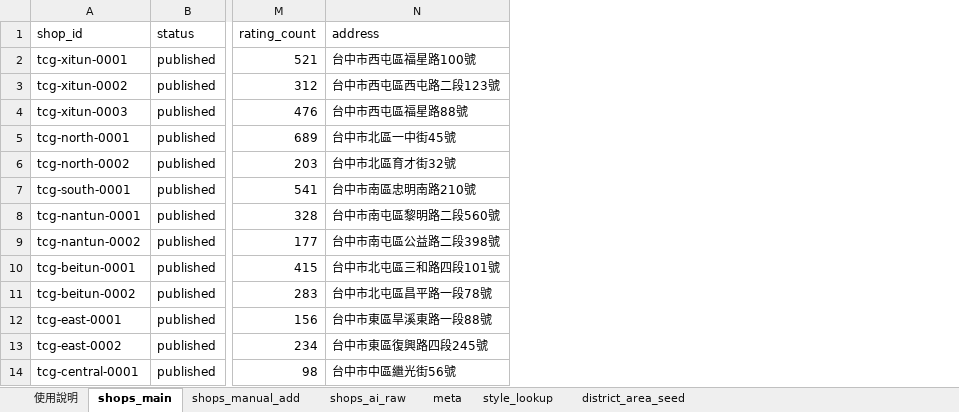
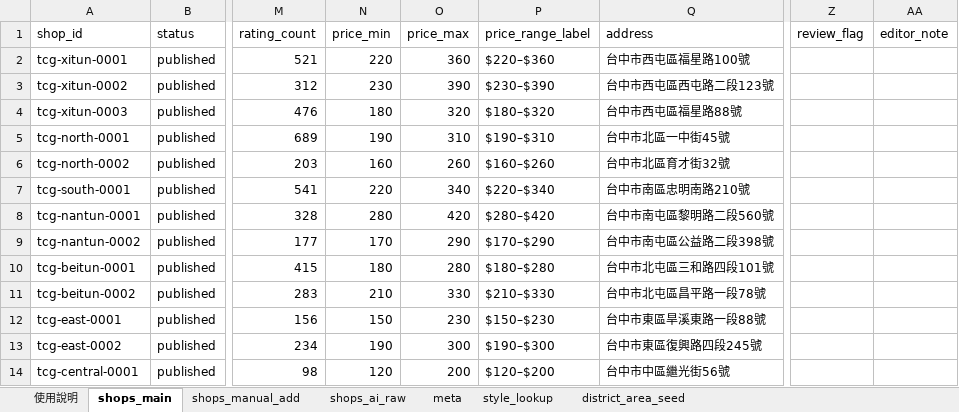
Before and after one commit to AnsonHui6040/ramen-shop-finder, an Excel workbook: data/excel/04-taichung.xlsx, sheet shops_main, drawn as a sheet; only a part is shown, gaps mark what is left out; values as stored, in another font and other column widths than the file's, no borders; the diff names each change by its address in the sheet, - before the commit and + after, or states it on an @@ line.

```diff
--- a/data/excel/04-taichung.xlsx (sheet shops_main)
+++ b/data/excel/04-taichung.xlsx (sheet shops_main)
+column N (price_min), rows 2-14: 220 | 230 | 180 | 190 | 160 | 220 | 280 | 170 | 180 | 210 | 150 | 190 | 120
+column O (price_max), rows 2-14: 360 | 390 | 320 | 310 | 260 | 340 | 420 | 290 | 280 | 330 | 230 | 300 | 200
+column P (price_range_label), rows 2-14: $220–$360 | $230–$390 | $180–$320 | $190–$310 | $160–$260 | $220–$340 | $280–$420 | $170–$290 | $180–$280 | $210–$330 | $150–$230 | $190–$300 | $120–$200
+column Z (review_flag), empty
+column AA (editor_note), empty
```
Also changed, not shown: sheet shops_manual_add, sheet district_area_seed, 27 other files.
